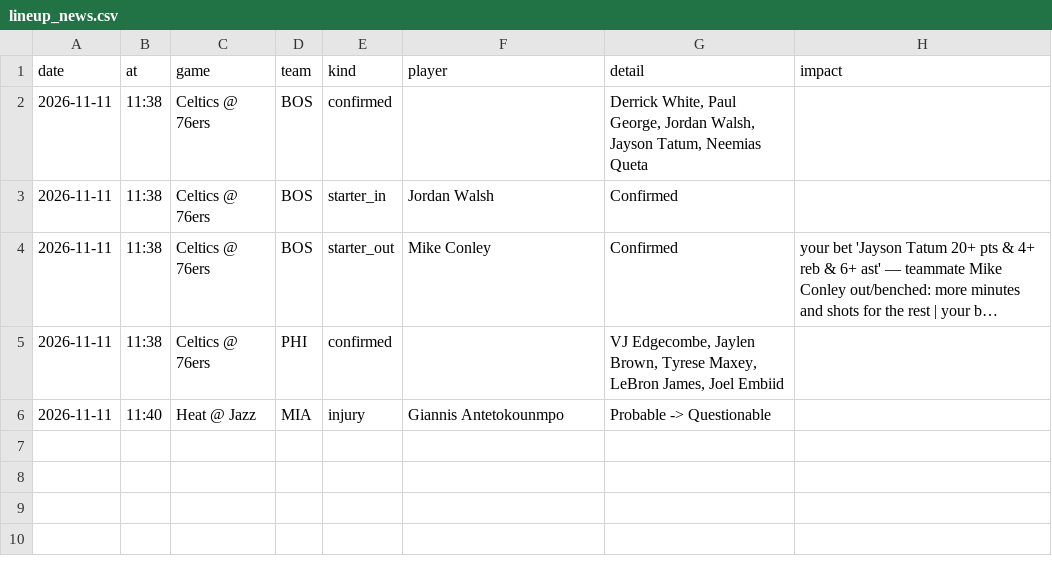
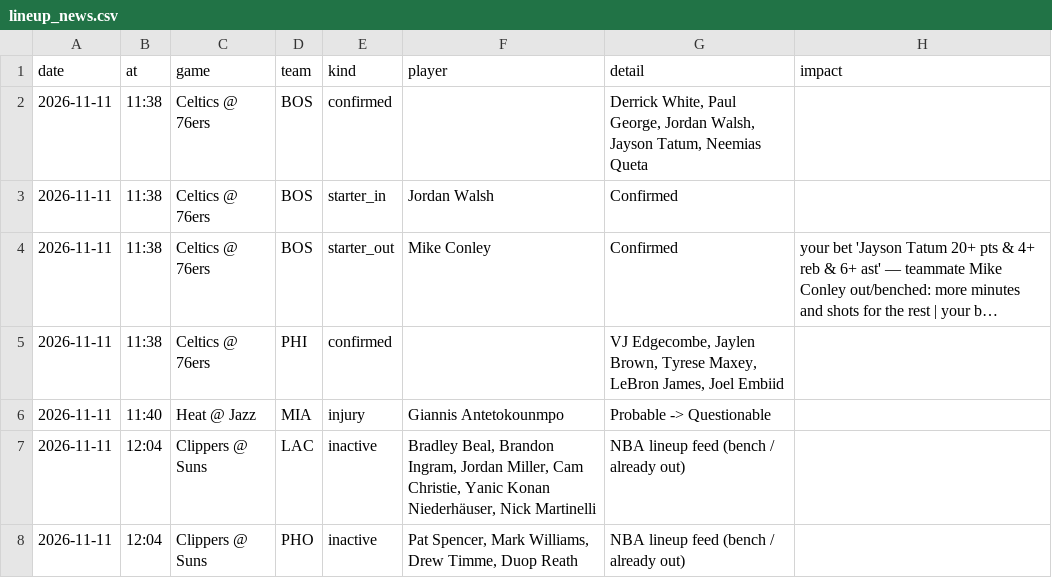
Before and after one commit to andrewkyriacou1993-lang/claudiopunt, a CSV file: data/lineup_news.csv, drawn as a sheet; long unchanged cells end in …; the diff names each change by its address in the sheet, - before the commit and + after, or states it on an @@ line.

```diff
--- a/data/lineup_news.csv
+++ b/data/lineup_news.csv
+row 7: 2026-11-11 | 12:04 | Clippers @ Suns | LAC | inactive | Bradley Beal, Brandon Ingram, Jordan Miller, Cam Christie, Yanic Konan Niederhäuser, Nick Martinelli | NBA lineup feed (bench / already out)
+row 8: 2026-11-11 | 12:04 | Clippers @ Suns | PHO | inactive | Pat Spencer, Mark Williams, Drew Timme, Duop Reath | NBA lineup feed (bench / already out)
```
Also changed, not shown: data/best.csv, data/bets.csv, 5 other files.
